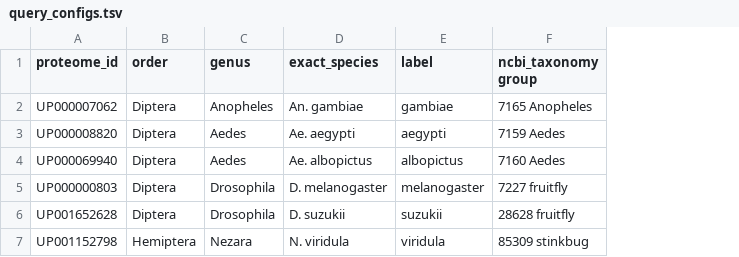
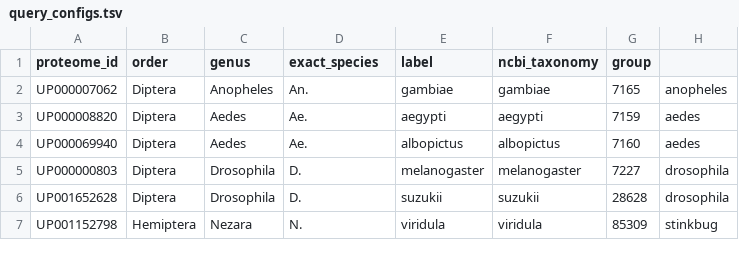
Before and after one commit to ssenci97/ESMC-crisis, a TSV file: config/query_configs.tsv, drawn as a sheet; removed rows and columns are numbered as before the commit, all else as after; the diff names each change by its address in the sheet, - before the commit and + after, or states it on an @@ line.

```diff
--- a/config/query_configs.tsv
+++ b/config/query_configs.tsv
-column F (ncbi_taxonomy group), rows 2-7: 7165 Anopheles | 7159 Aedes | 7160 Aedes | 7227 fruitfly | 28628 fruitfly | 85309 stinkbug
+column F (ncbi_taxonomy), rows 2-7: gambiae | aegypti | albopictus | melanogaster | suzukii | viridula
+column G (group), rows 2-7: 7165 | 7159 | 7160 | 7227 | 28628 | 85309
+column H, rows 2-7: anopheles | aedes | aedes | drosophila | drosophila | stinkbug
-D2 (exact_species): An. gambiae
+D2 (exact_species): An.
-D3 (exact_species): Ae. aegypti
+D3 (exact_species): Ae.
-D4 (exact_species): Ae. albopictus
+D4 (exact_species): Ae.
-D5 (exact_species): D. melanogaster
+D5 (exact_species): D.
-D6 (exact_species): D. suzukii
+D6 (exact_species): D.
-D7 (exact_species): N. viridula
+D7 (exact_species): N.
```
Also changed, not shown: 13 other files.
